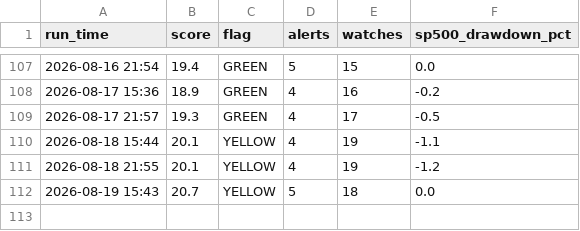
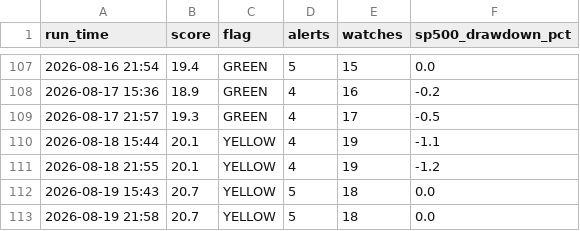
Before and after one commit to kyn100/market-crash-monitor, a CSV file: history.csv, drawn as a sheet; only a part is shown, gaps mark what is left out; the diff names each change by its address in the sheet, - before the commit and + after, or states it on an @@ line.

```diff
--- a/history.csv
+++ b/history.csv
+row 113: 2026-08-19 21:58 | 20.7 | YELLOW | 5 | 18 | 0.0
```
Also changed, not shown: 1 other file.
